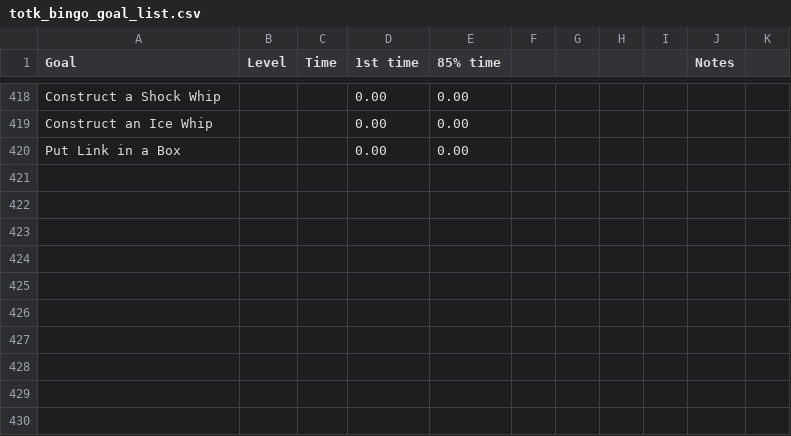
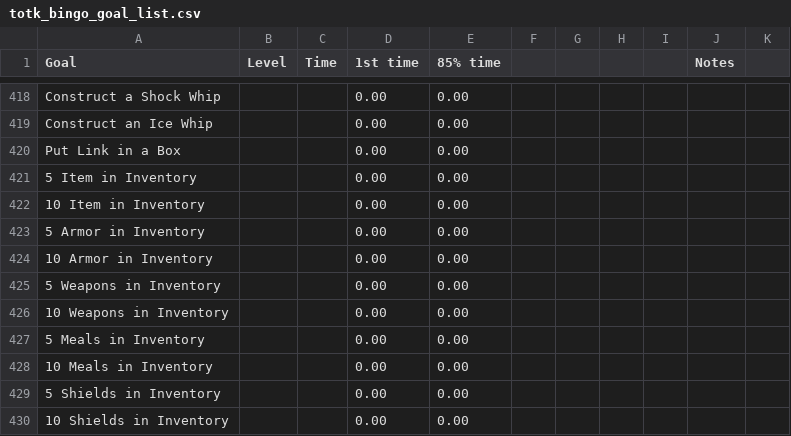
Before and after one commit to savage13/totk_bingo_goals, a CSV file: totk_bingo_goal_list.csv, drawn as a sheet; only a part is shown, gaps mark what is left out.

Commit message:
Update totk_bingo_goal_list.csv

```diff
--- a/totk_bingo_goal_list.csv
+++ b/totk_bingo_goal_list.csv
@@ -420 +420,11 @@ Construct an Ice Whip,,,0.00,0.00,,,,,,
 Put Link in a Box,,,0.00,0.00,,,,,,
+5 Item in Inventory,,,0.00,0.00,,,,,,
+10 Item in Inventory,,,0.00,0.00,,,,,,
+5 Armor in Inventory,,,0.00,0.00,,,,,,
+10 Armor in Inventory,,,0.00,0.00,,,,,,
+5 Weapons in Inventory,,,0.00,0.00,,,,,,
+10 Weapons in Inventory,,,0.00,0.00,,,,,,
+5 Meals in Inventory,,,0.00,0.00,,,,,,
+10 Meals in Inventory,,,0.00,0.00,,,,,,
+5 Shields in Inventory,,,0.00,0.00,,,,,,
+10 Shields in Inventory,,,0.00,0.00,,,,,,
```
